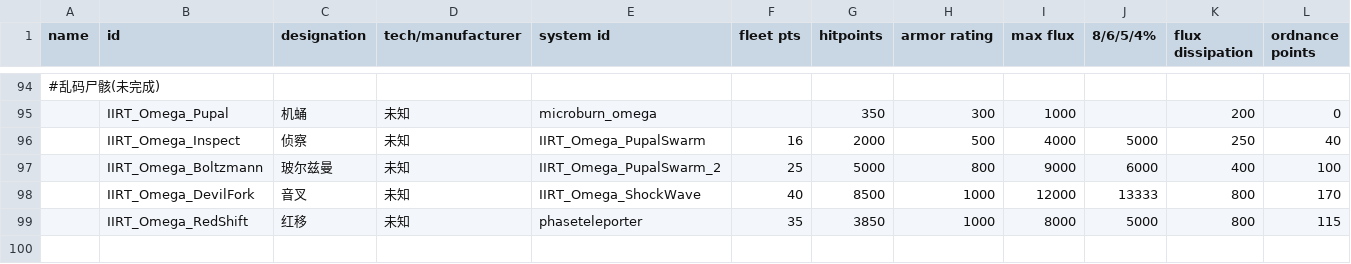
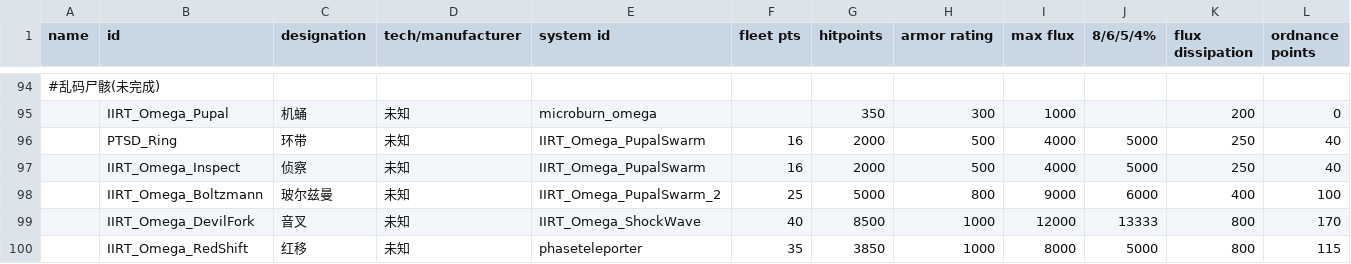
Before and after one commit to dilinganye/Omega-Psychasthenia, a CSV file: data/hulls/ship_data.csv, drawn as a sheet; only a part is shown, gaps mark what is left out; the shorter side is filled out with more unchanged rows; rows hold the shown columns only; the diff names each change by its address in the sheet, - before the commit and + after, or states it on an @@ line.

```diff
--- a/data/hulls/ship_data.csv
+++ b/data/hulls/ship_data.csv
+row 96:  | PTSD_Ring | 环带 | 未知 | IIRT_Omega_PupalSwarm | 16 | 2000 | 500 | 4000 | 5000 | 250 | 40
```
Also changed, not shown: data/config/LunaSettings.csv, 30 other files.
